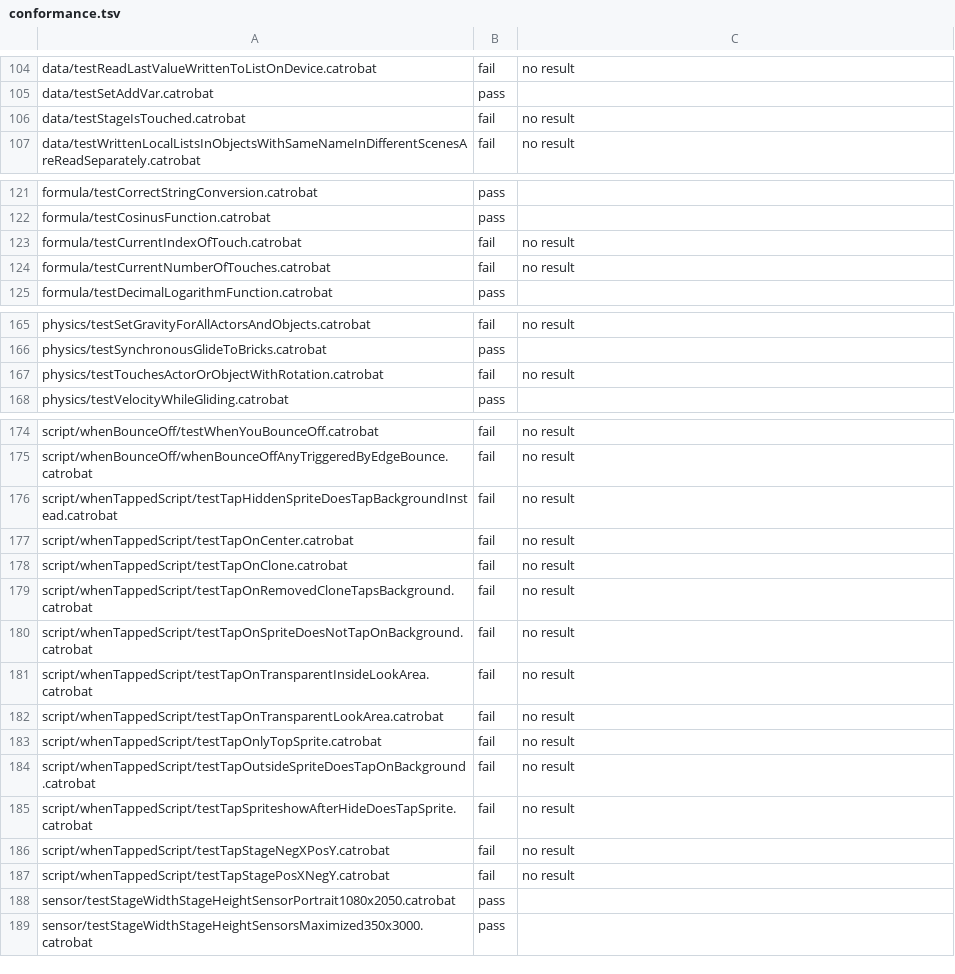
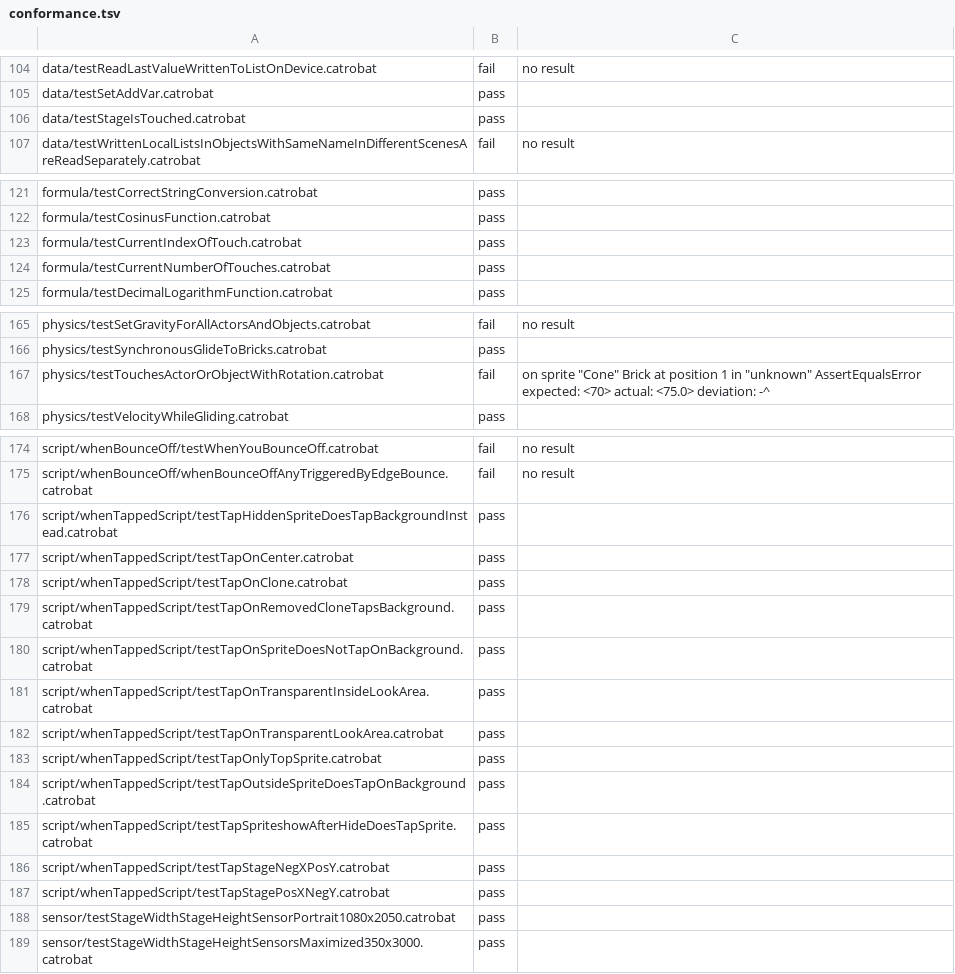
Before and after one commit to Catrobat/Catroweb, a TSV file: player/conformance.tsv, drawn as a sheet; only a part is shown, gaps mark what is left out; the diff covers the shown part only.

```diff
--- a/player/conformance.tsv
+++ b/player/conformance.tsv
@@ -105,3 +105,3 @@ data/testReadLastValueWrittenToListOnDevice.catrobat	fail	no result
 data/testSetAddVar.catrobat	pass	
-data/testStageIsTouched.catrobat	fail	no result
+data/testStageIsTouched.catrobat	pass	
 data/testWrittenLocalListsInObjectsWithSameNameInDifferentScenesAreReadSeparately.catrobat	fail	no result
@@ -122,4 +122,4 @@ formula/testCorrectStringConversion.catrobat	pass
 formula/testCosinusFunction.catrobat	pass	
-formula/testCurrentIndexOfTouch.catrobat	fail	no result
-formula/testCurrentNumberOfTouches.catrobat	fail	no result
+formula/testCurrentIndexOfTouch.catrobat	pass	
+formula/testCurrentNumberOfTouches.catrobat	pass	
 formula/testDecimalLogarithmFunction.catrobat	pass	
@@ -166,3 +166,3 @@ physics/testSetGravityForAllActorsAndObjects.catrobat	fail	no result
 physics/testSynchronousGlideToBricks.catrobat	pass	
-physics/testTouchesActorOrObjectWithRotation.catrobat	fail	no result
+physics/testTouchesActorOrObjectWithRotation.catrobat	fail	on sprite "Cone" Brick at position 1 in "unknown" AssertEqualsError expected: <70> actual: <75.0> deviation: -^
 physics/testVelocityWhileGliding.catrobat	pass	
@@ -175,14 +175,14 @@ script/whenBounceOff/testWhenYouBounceOff.catrobat	fail	no result
 script/whenBounceOff/whenBounceOffAnyTriggeredByEdgeBounce.catrobat	fail	no result
-script/whenTappedScript/testTapHiddenSpriteDoesTapBackgroundInstead.catrobat	fail	no result
-script/whenTappedScript/testTapOnCenter.catrobat	fail	no result
-script/whenTappedScript/testTapOnClone.catrobat	fail	no result
-script/whenTappedScript/testTapOnRemovedCloneTapsBackground.catrobat	fail	no result
-script/whenTappedScript/testTapOnSpriteDoesNotTapOnBackground.catrobat	fail	no result
-script/whenTappedScript/testTapOnTransparentInsideLookArea.catrobat	fail	no result
-script/whenTappedScript/testTapOnTransparentLookArea.catrobat	fail	no result
-script/whenTappedScript/testTapOnlyTopSprite.catrobat	fail	no result
-script/whenTappedScript/testTapOutsideSpriteDoesTapOnBackground.catrobat	fail	no result
-script/whenTappedScript/testTapSpriteshowAfterHideDoesTapSprite.catrobat	fail	no result
-script/whenTappedScript/testTapStageNegXPosY.catrobat	fail	no result
-script/whenTappedScript/testTapStagePosXNegY.catrobat	fail	no result
+script/whenTappedScript/testTapHiddenSpriteDoesTapBackgroundInstead.catrobat	pass	
+script/whenTappedScript/testTapOnCenter.catrobat	pass	
+script/whenTappedScript/testTapOnClone.catrobat	pass	
+script/whenTappedScript/testTapOnRemovedCloneTapsBackground.catrobat	pass	
+script/whenTappedScript/testTapOnSpriteDoesNotTapOnBackground.catrobat	pass	
+script/whenTappedScript/testTapOnTransparentInsideLookArea.catrobat	pass	
+script/whenTappedScript/testTapOnTransparentLookArea.catrobat	pass	
+script/whenTappedScript/testTapOnlyTopSprite.catrobat	pass	
+script/whenTappedScript/testTapOutsideSpriteDoesTapOnBackground.catrobat	pass	
+script/whenTappedScript/testTapSpriteshowAfterHideDoesTapSprite.catrobat	pass	
+script/whenTappedScript/testTapStageNegXPosY.catrobat	pass	
+script/whenTappedScript/testTapStagePosXNegY.catrobat	pass	
 sensor/testStageWidthStageHeightSensorPortrait1080x2050.catrobat	pass	
```
Also changed, not shown: 1 edited cell elsewhere in this file, 3 other files.
